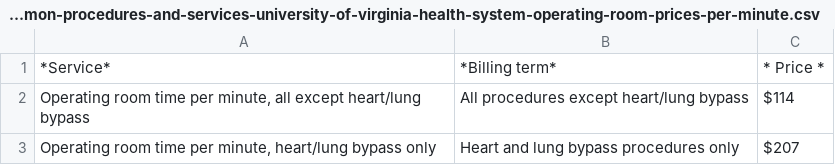
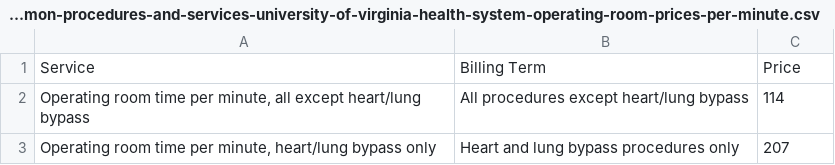
Before and after one commit to jalbertbowden/virginia-hospital-costs-open-data, a CSV file: data/university-of-virginia-health-system/prices-of-common-procedures-and-services-university-of-virginia-health-system-operating-room-prices-per-minute.csv, drawn as a sheet.

Commit message:
Update prices-of-common-procedures-and-services-university-of-virginia-health-system-operating-room-prices-per-minute.csv

```diff
--- a/data/university-of-virginia-health-system/prices-of-common-procedures-and-services-university-of-virginia-health-system-operating-room-prices-per-minute.csv
+++ b/data/university-of-virginia-health-system/prices-of-common-procedures-and-services-university-of-virginia-health-system-operating-room-prices-per-minute.csv
@@ -1,3 +1,3 @@
-*Service*,*Billing term*,*  Price *
-"Operating room time per minute, all except heart/lung bypass",All procedures except heart/lung bypass,$114
-"Operating room time per minute, heart/lung bypass only",Heart and lung bypass procedures only,$207
+"Service","Billing Term","Price"
+"Operating room time per minute, all except heart/lung bypass","All procedures except heart/lung bypass","114"
+"Operating room time per minute, heart/lung bypass only","Heart and lung bypass procedures only","207"
```
